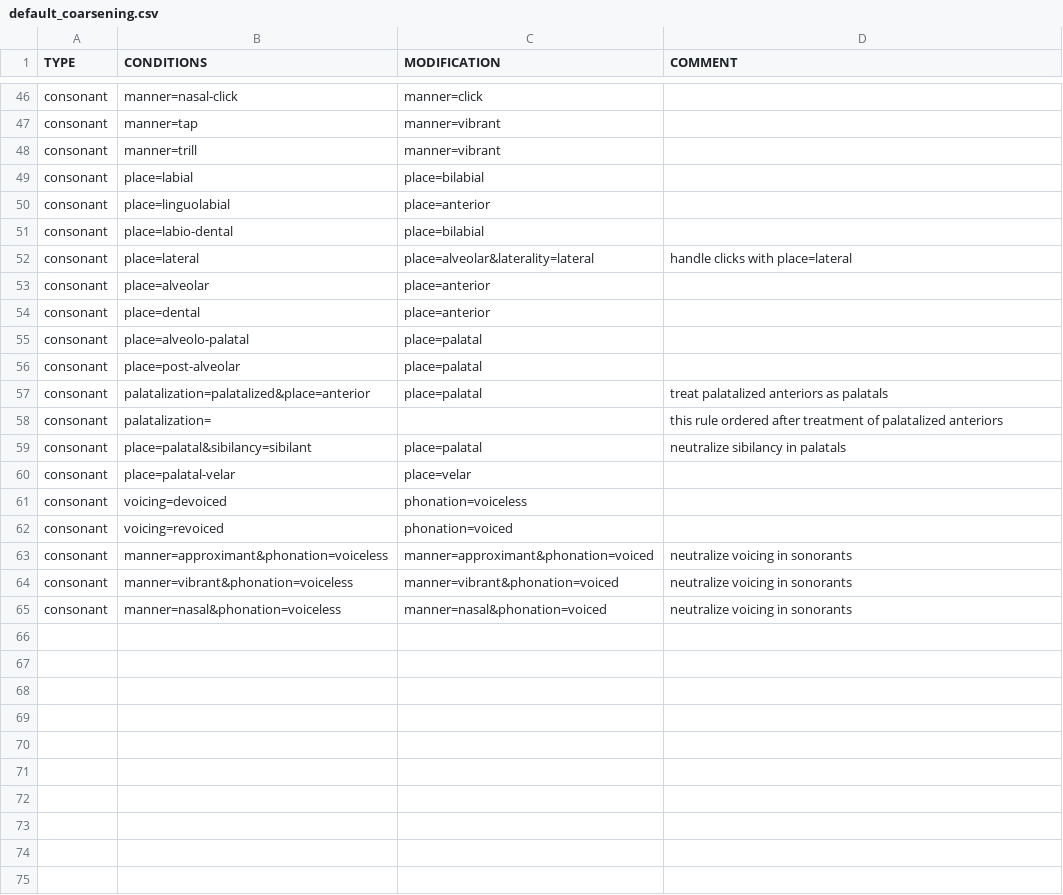
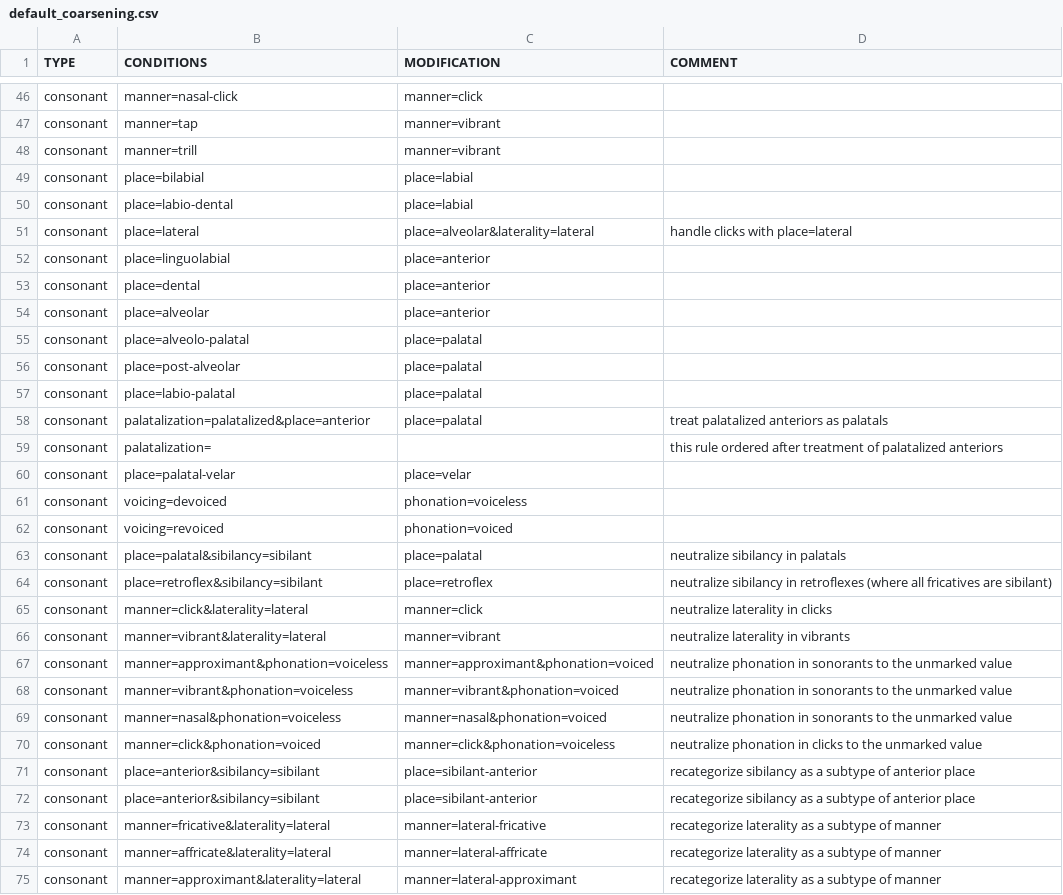
Before and after one commit to lexibank/lexitools, a CSV file: src/lexitools/commands/default_coarsening.csv, drawn as a sheet; only a part is shown, gaps mark what is left out; removed rows and columns are numbered as before the commit, all else as after; the diff names each change by its address in the sheet, - before the commit and + after, or states it on an @@ line.

Commit message:
Update coarsening config, allows deletions to be in sequence with modifications. Refactoring coarsening rules.

```diff
--- a/src/lexitools/commands/default_coarsening.csv
+++ b/src/lexitools/commands/default_coarsening.csv
-B49 (CONDITIONS): place=labial
+B49 (CONDITIONS): place=bilabial
-C49 (MODIFICATION): place=bilabial
+C49 (MODIFICATION): place=labial
+row 50: consonant | place=labio-dental | place=labial
@@ row 52 moved to row 51: consonant @@
-B53 (CONDITIONS): place=labio-dental
+B53 (CONDITIONS): place=dental
-C53 (MODIFICATION): place=bilabial
+C53 (MODIFICATION): place=anterior
-row 54: consonant | place=dental | place=anterior
+row 57: consonant | place=labio-palatal | place=palatal
@@ row 59 moved to row 63: consonant @@
+row 64: consonant | place=retroflex&sibilancy=sibilant | place=retroflex | neutralize sibilancy in retroflexes (where all fricatives are sibilant)
+row 65: consonant | manner=click&laterality=lateral | manner=click | neutralize laterality in clicks
+row 66: consonant | manner=vibrant&laterality=lateral | manner=vibrant | neutralize laterality in vibrants
-D67:D69 (COMMENT): neutralize voicing in sonorants
+D67:D69 (COMMENT): neutralize phonation in sonorants to the unmarked value
+row 70: consonant | manner=click&phonation=voiced | manner=click&phonation=voiceless | neutralize phonation in clicks to the unmarked value
+row 71: consonant | place=anterior&sibilancy=sibilant | place=sibilant-anterior | recategorize sibilancy as a subtype of anterior place
+row 72: consonant | place=anterior&sibilancy=sibilant | place=sibilant-anterior | recategorize sibilancy as a subtype of anterior place
+row 73: consonant | manner=fricative&laterality=lateral | manner=lateral-fricative | recategorize laterality as a subtype of manner
+row 74: consonant | manner=affricate&laterality=lateral | manner=lateral-affricate | recategorize laterality as a subtype of manner
+row 75: consonant | manner=approximant&laterality=lateral | manner=lateral-approximant | recategorize laterality as a subtype of manner
```
Also changed, not shown: 1 other file.
